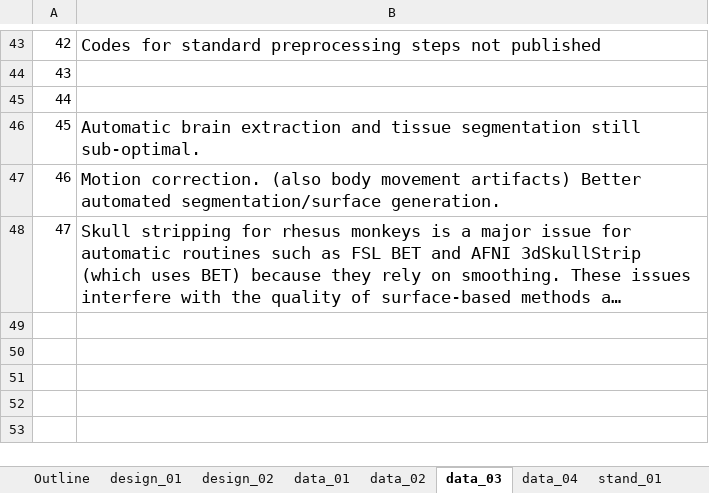
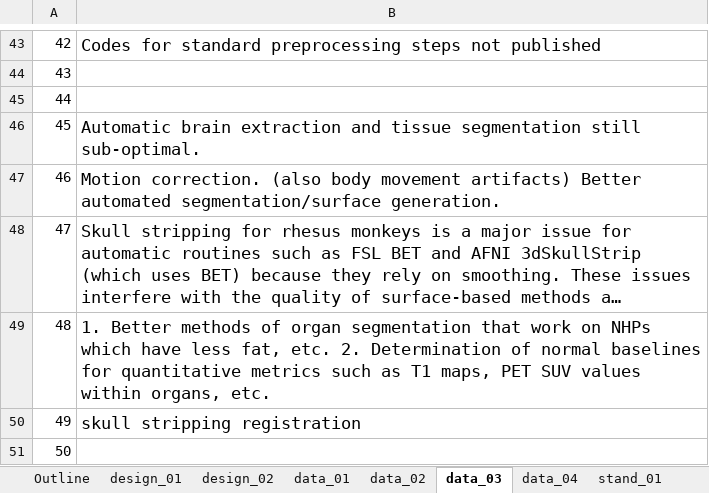
Before and after one commit to hotavocado/PRIME-info-request, an Excel workbook: PRIME_survey_reponses.xlsx, sheet data_03, drawn as a sheet; only a part is shown, gaps mark what is left out; long unchanged cells end in …; values as stored, in another font and other column widths than the file's, no borders; the diff names each change by its address in the sheet, - before the commit and + after, or states it on an @@ line.

Commit message:
updated website with new survey data as of 8/30

```diff
--- a/PRIME_survey_reponses.xlsx (sheet data_03)
+++ b/PRIME_survey_reponses.xlsx (sheet data_03)
+row 49: 48 | 1. Better methods of organ segmentation that work on NHPs which have less fat, etc. 2. Determination of normal baselines for quantitative metrics such as T1 maps, PET SUV values within organs, etc.
+row 50: 49 | skull stripping registration
+row 51: 50
```
Also changed, not shown: sheet stand_10, sheet design_02, sheet design_01, sheet stand_05, sheet stand_04, sheet stand_01, 9 more sheets, 34 other files.
